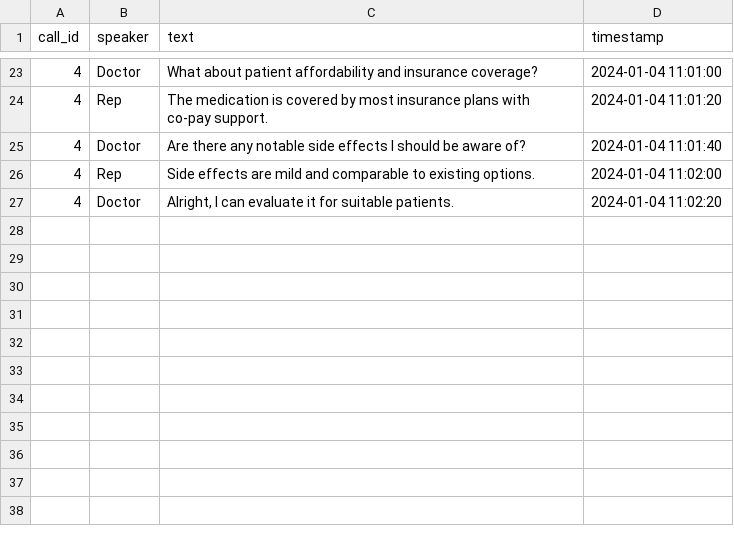
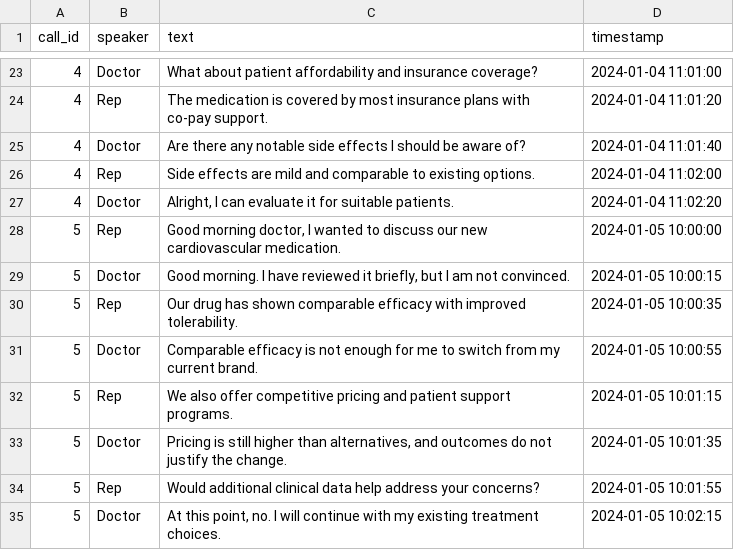
Before and after one commit to Aquibyounis/28_PulaAquibYounis, a CSV file: data/raw/call_transcripts.csv, drawn as a sheet; only a part is shown, gaps mark what is left out; the diff names each change by its address in the sheet, - before the commit and + after, or states it on an @@ line.

Commit message:
New call recording

```diff
--- a/data/raw/call_transcripts.csv
+++ b/data/raw/call_transcripts.csv
+row 28: 5 | Rep | Good morning doctor, I wanted to discuss our new cardiovascular medication. | 2024-01-05 10:00:00
+row 29: 5 | Doctor | Good morning. I have reviewed it briefly, but I am not convinced. | 2024-01-05 10:00:15
+row 30: 5 | Rep | Our drug has shown comparable efficacy with improved tolerability. | 2024-01-05 10:00:35
+row 31: 5 | Doctor | Comparable efficacy is not enough for me to switch from my current brand. | 2024-01-05 10:00:55
+row 32: 5 | Rep | We also offer competitive pricing and patient support programs. | 2024-01-05 10:01:15
+row 33: 5 | Doctor | Pricing is still higher than alternatives, and outcomes do not justify the change. | 2024-01-05 10:01:35
+row 34: 5 | Rep | Would additional clinical data help address your concerns? | 2024-01-05 10:01:55
+row 35: 5 | Doctor | At this point, no. I will continue with my existing treatment choices. | 2024-01-05 10:02:15
```
